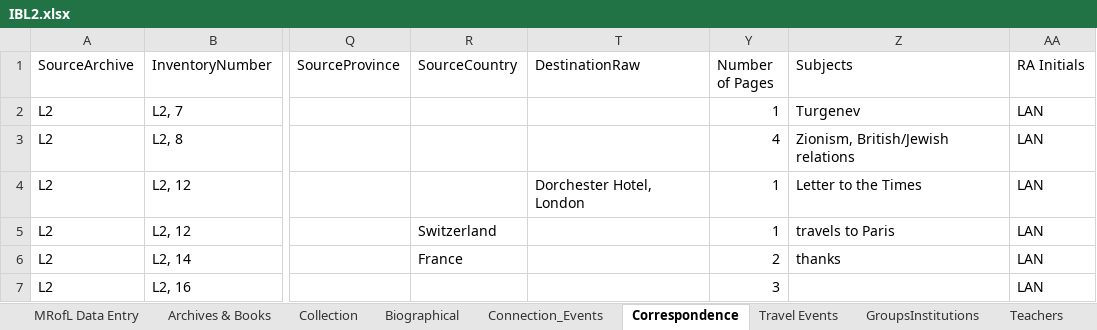
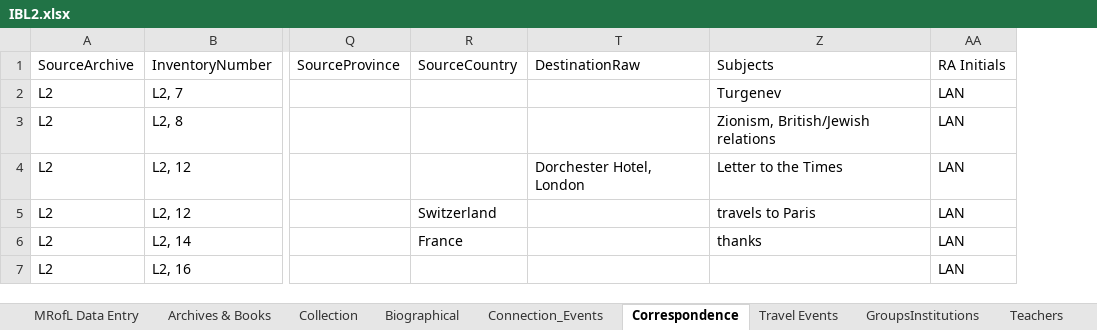
Before and after one commit to humanitiesplusdesign/berlin, an Excel workbook: Volume 2 (1947 - 1960)/IBL2.xlsx, sheet Correspondence, drawn as a sheet; only a part is shown, gaps mark what is left out; values as stored, in another font and other column widths than the file's, no borders; the diff covers the shown part only; the diff names each change by its address in the sheet, - before the commit and + after, or states it on an @@ line.

```diff
--- a/Volume 2 (1947 - 1960)/IBL2.xlsx (sheet Correspondence)
+++ b/Volume 2 (1947 - 1960)/IBL2.xlsx (sheet Correspondence)
@@ column Y (Number of Pages) hidden, rows 2-7: 1 | 4 | 1 | 1 | 2 | 3 @@
```
Also changed, not shown: 4 removed rows elsewhere in this sheet, sheet Biographical, sheet Connection_Events, sheet Teachers, hidden cells, 1 other file.
